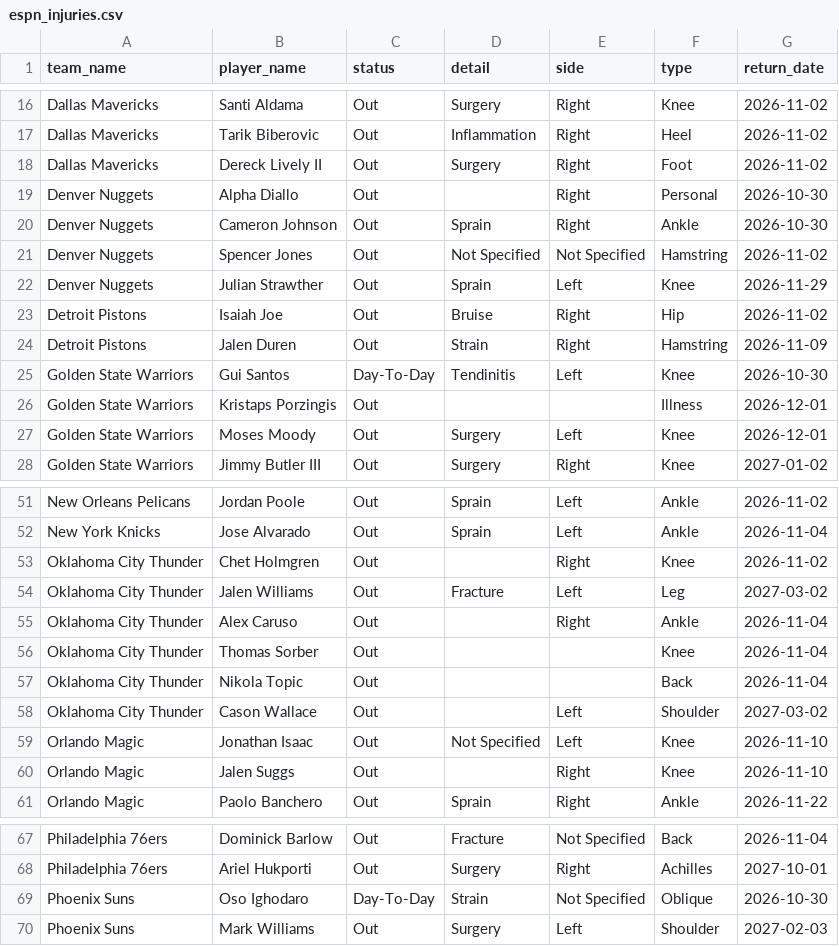
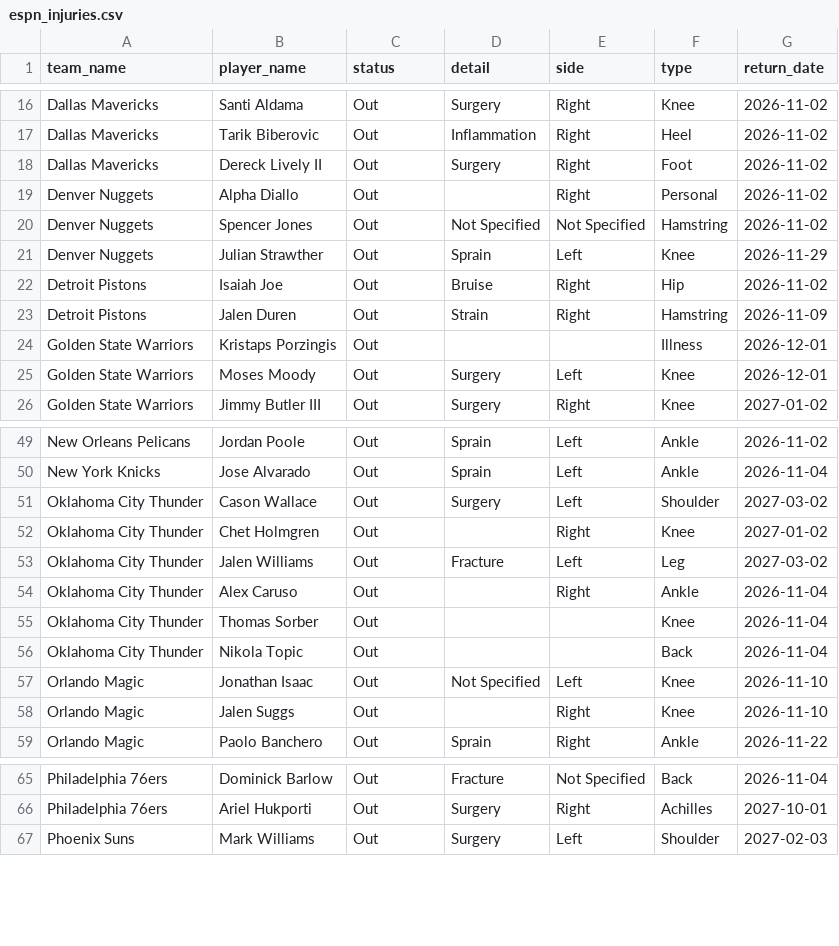
Before and after one commit to Thakky001/NBA, a CSV file: data/raw/espn_injuries.csv, drawn as a sheet; only a part is shown, gaps mark what is left out.

```diff
--- a/data/raw/espn_injuries.csv
+++ b/data/raw/espn_injuries.csv
@@ -18,4 +18,3 @@ Dallas Mavericks,Tarik Biberovic,Out,Inflammation,Right,Heel,2026-11-02
 Dallas Mavericks,Dereck Lively II,Out,Surgery,Right,Foot,2026-11-02
-Denver Nuggets,Alpha Diallo,Out,,Right,Personal,2026-10-30
-Denver Nuggets,Cameron Johnson,Out,Sprain,Right,Ankle,2026-10-30
+Denver Nuggets,Alpha Diallo,Out,,Right,Personal,2026-11-02
 Denver Nuggets,Spencer Jones,Out,Not Specified,Not Specified,Hamstring,2026-11-02
@@ -24,3 +23,2 @@ Detroit Pistons,Isaiah Joe,Out,Bruise,Right,Hip,2026-11-02
 Detroit Pistons,Jalen Duren,Out,Strain,Right,Hamstring,2026-11-09
-Golden State Warriors,Gui Santos,Day-To-Day,Tendinitis,Left,Knee,2026-10-30
 Golden State Warriors,Kristaps Porzingis,Out,,,Illness,2026-12-01
@@ -52,3 +50,4 @@ New Orleans Pelicans,Jordan Poole,Out,Sprain,Left,Ankle,2026-11-02
 New York Knicks,Jose Alvarado,Out,Sprain,Left,Ankle,2026-11-04
-Oklahoma City Thunder,Chet Holmgren,Out,,Right,Knee,2026-11-02
+Oklahoma City Thunder,Cason Wallace,Out,Surgery,Left,Shoulder,2027-03-02
+Oklahoma City Thunder,Chet Holmgren,Out,,Right,Knee,2027-01-02
 Oklahoma City Thunder,Jalen Williams,Out,Fracture,Left,Leg,2027-03-02
@@ -57,3 +56,2 @@ Oklahoma City Thunder,Thomas Sorber,Out,,,Knee,2026-11-04
 Oklahoma City Thunder,Nikola Topic,Out,,,Back,2026-11-04
-Oklahoma City Thunder,Cason Wallace,Out,,Left,Shoulder,2027-03-02
 Orlando Magic,Jonathan Isaac,Out,Not Specified,Left,Knee,2026-11-10
@@ -68,3 +66,2 @@ Philadelphia 76ers,Dominick Barlow,Out,Fracture,Not Specified,Back,2026-11-04
 Philadelphia 76ers,Ariel Hukporti,Out,Surgery,Right,Achilles,2027-10-01
-Phoenix Suns,Oso Ighodaro,Day-To-Day,Strain,Not Specified,Oblique,2026-10-30
 Phoenix Suns,Mark Williams,Out,Surgery,Left,Shoulder,2027-02-03
```
Also changed, not shown: 3 other files.
